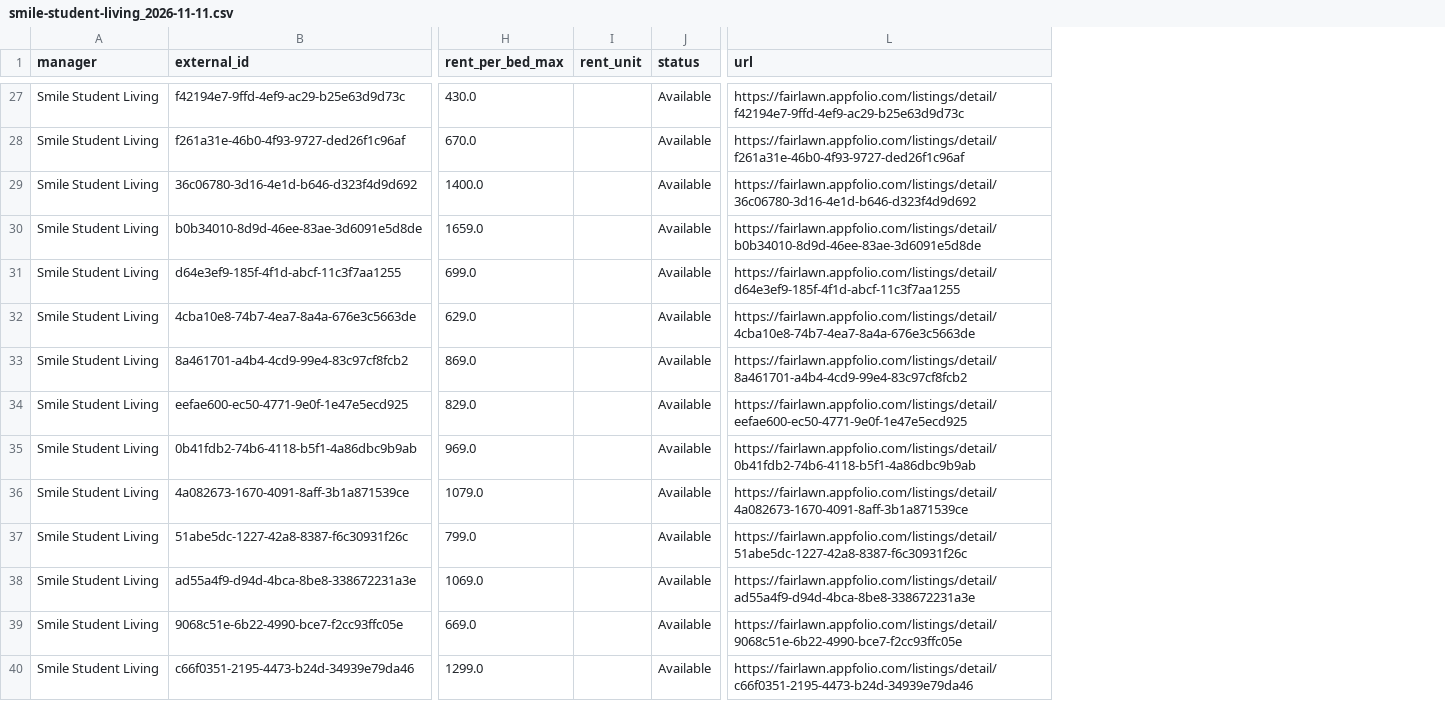
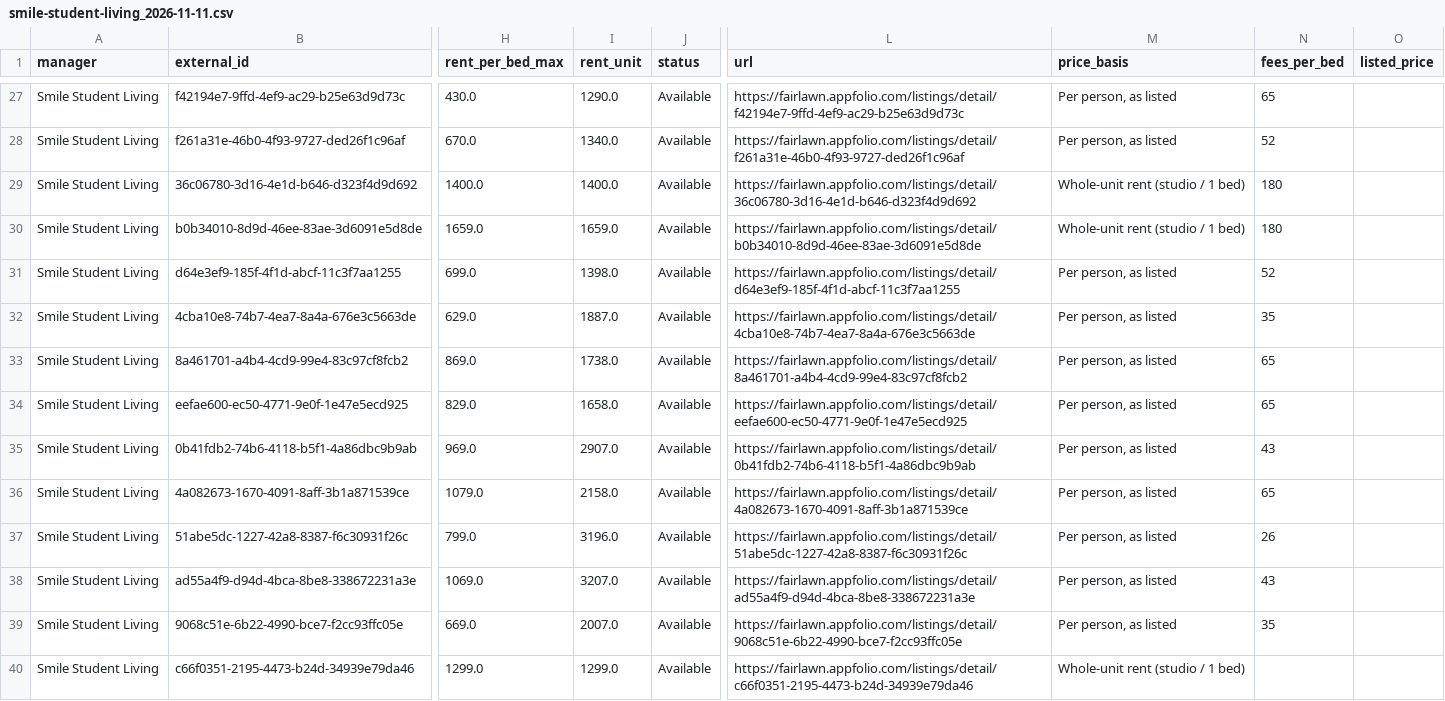
Before and after one commit to raghavrajan05-dotcom/champaign-lease-intelligence, a CSV file: data/smile-student-living_2026-11-11.csv, drawn as a sheet; only a part is shown, gaps mark what is left out; the diff covers the shown part only; the diff names each change by its address in the sheet, - before the commit and + after, or states it on an @@ line.

```diff
--- a/data/smile-student-living_2026-11-11.csv
+++ b/data/smile-student-living_2026-11-11.csv
+column M (price_basis), rows 27-40: Per person, as listed | Per person, as listed | Whole-unit rent (studio / 1 bed) | Whole-unit rent (studio / 1 bed) | Per person, as listed | Per person, as listed | Per person, as listed | Per person, as listed | Per person, as listed | Per person, as listed | Per person, as listed | Per person, as listed | Per person, as listed | Whole-unit rent (studio / 1 bed)
+column N (fees_per_bed), rows 27-39: 65 | 52 | 180 | 180 | 52 | 35 | 65 | 65 | 43 | 65 | 26 | 43 | 35
+column O (listed_price), empty
-I27 (rent_unit): (empty)
+I27 (rent_unit): 1290.0
-I28 (rent_unit): (empty)
+I28 (rent_unit): 1340.0
-I29 (rent_unit): (empty)
+I29 (rent_unit): 1400.0
-I30 (rent_unit): (empty)
+I30 (rent_unit): 1659.0
-I31 (rent_unit): (empty)
+I31 (rent_unit): 1398.0
-I32 (rent_unit): (empty)
+I32 (rent_unit): 1887.0
-I33 (rent_unit): (empty)
+I33 (rent_unit): 1738.0
-I34 (rent_unit): (empty)
+I34 (rent_unit): 1658.0
-I35 (rent_unit): (empty)
+I35 (rent_unit): 2907.0
-I36 (rent_unit): (empty)
+I36 (rent_unit): 2158.0
-I37 (rent_unit): (empty)
+I37 (rent_unit): 3196.0
-I38 (rent_unit): (empty)
+I38 (rent_unit): 3207.0
-I39 (rent_unit): (empty)
+I39 (rent_unit): 2007.0
-I40 (rent_unit): (empty)
+I40 (rent_unit): 1299.0
```
Also changed, not shown: 134 edited cells elsewhere in this file, data/mhm-properties_2026-11-11.csv, data/seven07_2026-11-11.csv, 14 other files.
